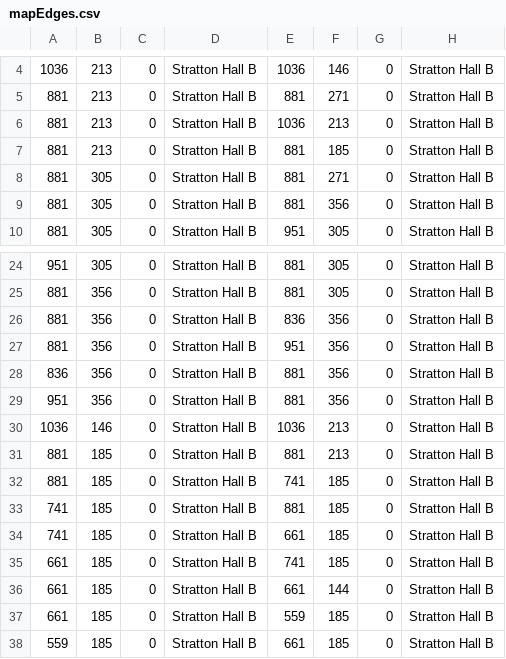
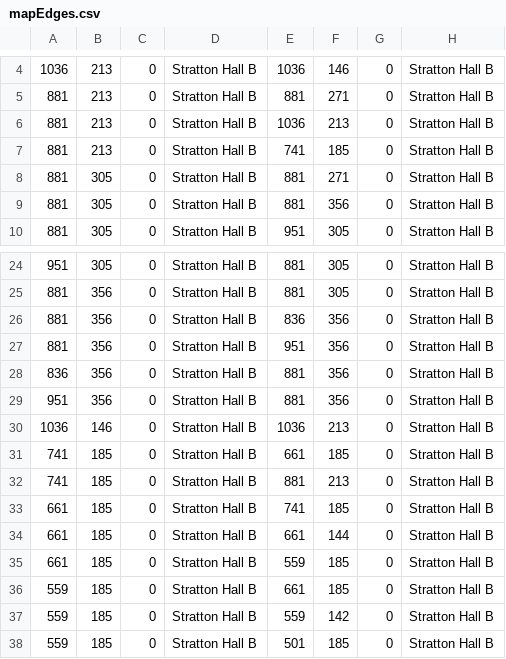
Before and after one commit to Team-Schadenfreude/WPI-Path-Finding-Project, a CSV file: res/SuperMap/_Stratton/Stratton Hall B/mapEdges.csv, drawn as a sheet; only a part is shown, gaps mark what is left out; the shorter side is filled out with more unchanged rows.

```diff
--- a/res/SuperMap/_Stratton/Stratton Hall B/mapEdges.csv
+++ b/res/SuperMap/_Stratton/Stratton Hall B/mapEdges.csv
@@ -6,3 +6,3 @@
 881,213,0,Stratton Hall B,1036,213,0,Stratton Hall B
-881,213,0,Stratton Hall B,881,185,0,Stratton Hall B
+881,213,0,Stratton Hall B,741,185,0,Stratton Hall B
 881,305,0,Stratton Hall B,881,271,0,Stratton Hall B
@@ -30,6 +30,4 @@
 1036,146,0,Stratton Hall B,1036,213,0,Stratton Hall B
-881,185,0,Stratton Hall B,881,213,0,Stratton Hall B
-881,185,0,Stratton Hall B,741,185,0,Stratton Hall B
-741,185,0,Stratton Hall B,881,185,0,Stratton Hall B
 741,185,0,Stratton Hall B,661,185,0,Stratton Hall B
+741,185,0,Stratton Hall B,881,213,0,Stratton Hall B
 661,185,0,Stratton Hall B,741,185,0,Stratton Hall B
```
Also changed, not shown: res/SuperMap/_Stratton/Stratton Hall B/mapNodes.csv, 4 other files.
